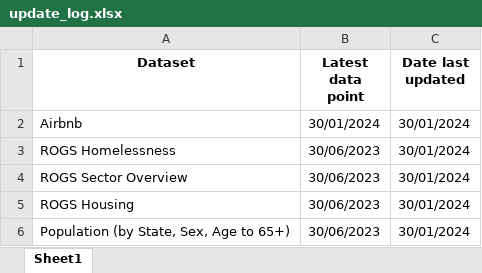
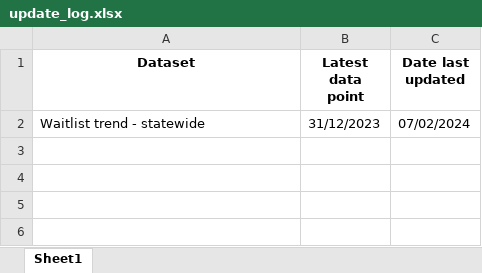
Before and after one commit to yazzledazzle/ShelterDashboard, an Excel workbook: DATA/SOURCE DATA/update_log.xlsx, sheet Sheet1, drawn as a sheet; values as stored, in another font and other column widths than the file's, no borders; removed rows and columns are numbered as before the commit, all else as after; the diff names each change by its address in the sheet, - before the commit and + after, or states it on an @@ line.

```diff
--- a/DATA/SOURCE DATA/update_log.xlsx (sheet Sheet1)
+++ b/DATA/SOURCE DATA/update_log.xlsx (sheet Sheet1)
-row 2: Airbnb | 30/01/2024 | 30/01/2024
-row 3: ROGS Homelessness | 30/06/2023 | 30/01/2024
-row 4: ROGS Sector Overview | 30/06/2023 | 30/01/2024
-row 5: ROGS Housing | 30/06/2023 | 30/01/2024
-row 6: Population (by State, Sex, Age to 65+) | 30/06/2023 | 30/01/2024
+row 2: Waitlist trend - statewide | 31/12/2023 | 07/02/2024
```
Also changed, not shown: 8 other files.
